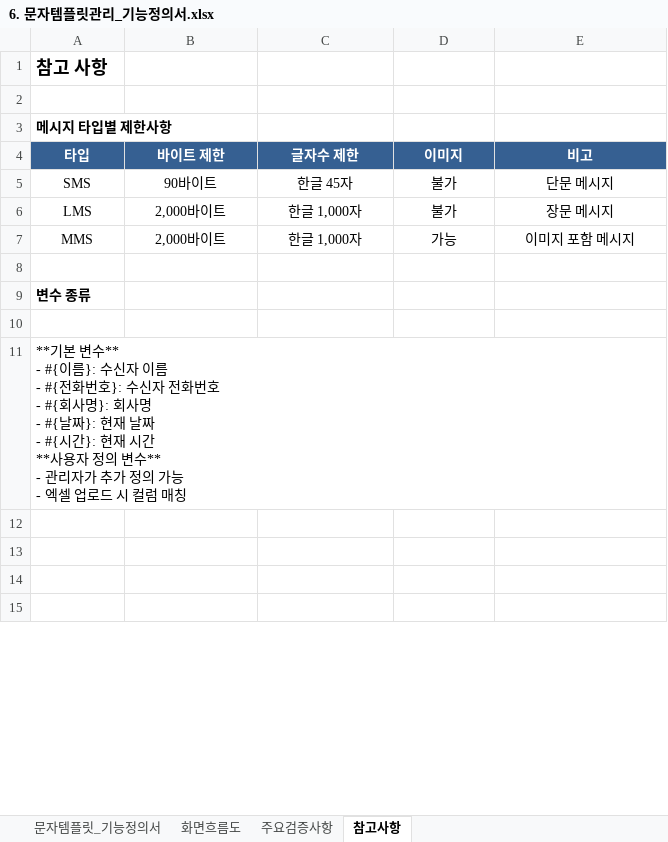
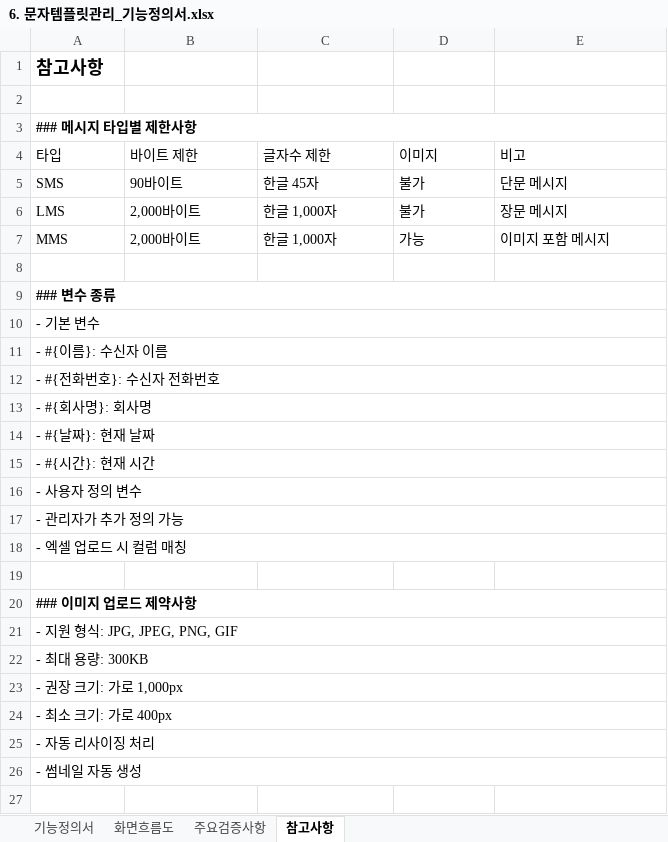
Before and after one commit to aiuserthree/messaging_service, an Excel workbook: excel/6. 문자템플릿관리_기능정의서.xlsx, sheet 참고사항, drawn as a sheet; only a part is shown; the shorter side is filled out with more unchanged rows; values as stored, in another font and other column widths than the file's, no borders; addresses are those after the commit; ↵ is a line break in a cell; the diff covers the shown part only; the diff names each change by its address in the sheet, - before the commit and + after, or states it on an @@ line.

Commit message:
feat: 브랜드명 변경 및 문서 업데이트
- 로고명 iSend를 Tokbell로 변경 (모든 페이지 및 문서)
- 발송결과 페이지 상세 리스트 기능 추가
- 성공 내역 페이징 처리 (1페이지당 10개)
- 실패 내역 선택 재발송 기능 추가
- GNB 마우스 호버 기능 통일
- 주소록 하위메뉴에서 '주소록 추가' 제거
- 기능정의서 및 프로젝트 명세서 업데이트

```diff
--- a/excel/6. 문자템플릿관리_기능정의서.xlsx (sheet 참고사항)
+++ b/excel/6. 문자템플릿관리_기능정의서.xlsx (sheet 참고사항)
-sheet tab: 문자템플릿_기능정의서
+sheet tab: 기능정의서
-A1 (타입): 참고 사항
+A1 (타입): 참고사항
-A3 (타입): 메시지 타입별 제한사항
+A3 (타입): ### 메시지 타입별 제한사항
+A3:E3 merged
-A4:E7 alignment: center
+A4:E7 alignment: left
@@ A4:E4 bold: on → off, fill: #366092 → none, text colour: #FFFFFF → black @@
-A9 (타입): 변수 종류
+A9 (타입): ### 변수 종류
+A9:E9 merged
+row 10: - 기본 변수
+row 11: - #{이름}: 수신자 이름
+row 12: - #{전화번호}: 수신자 전화번호
+row 13: - #{회사명}: 회사명
+row 14: - #{날짜}: 현재 날짜
+row 15: - #{시간}: 현재 시간
+row 16: - 사용자 정의 변수
+row 17: - 관리자가 추가 정의 가능
+row 18: - 엑셀 업로드 시 컬럼 매칭
-A20 (타입): **기본 변수** ↵ - #{이름}: 수신자 이름 ↵ - #{전화번호}: 수신자 전화번호 ↵ - #{회사명}: 회사명 ↵ - #{날짜}: 현재 날짜 ↵ - #{시간}: 현재 시간 ↵ **사용자 정의 변수** ↵ - 관리자가 추가 정의 가능 ↵ - 엑셀 업로드 시 컬럼 매칭
+A20 (타입): ### 이미지 업로드 제약사항
-A20 bold: off
+A20 bold: on
+A20:E20 merged
+row 21: - 지원 형식: JPG, JPEG, PNG, GIF
+row 22: - 최대 용량: 300KB
+row 23: - 권장 크기: 가로 1,000px
+row 24: - 최소 크기: 가로 400px
+row 25: - 자동 리사이징 처리
+row 26: - 썸네일 자동 생성
```
Also changed, not shown: 17 added rows, 34 removed rows, 9 edited cells, cell formats and merged cells elsewhere in this sheet, sheet 주요검증사항, sheet 화면흐름도, sheet 기능정의서, excel/1. 일반문자발송_기능정의서.xlsx, excel/2. 광고문자발송_기능정의서.xlsx, 47 other files.
